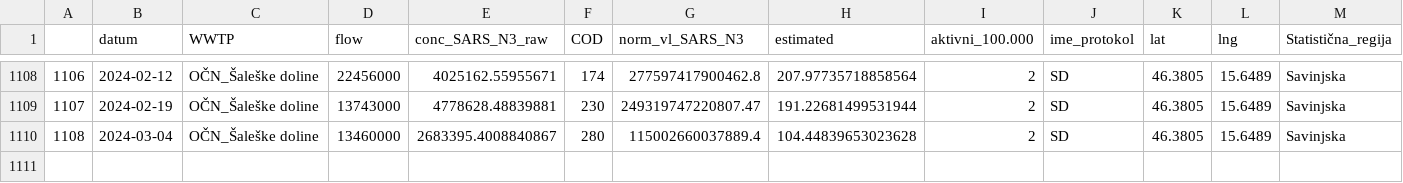
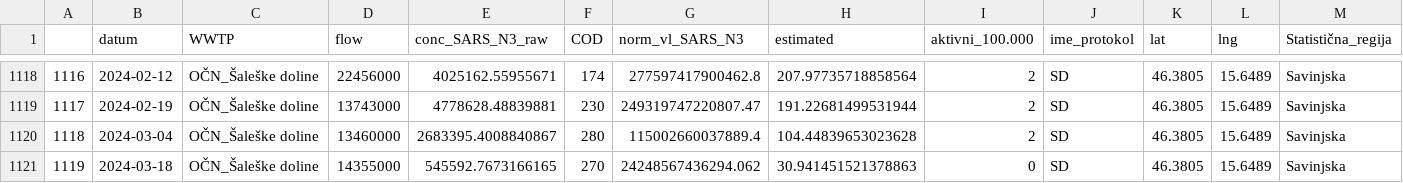
Before and after one commit to necsi/WHN-Wastewater-Data, a CSV file: data/Slovenia/sl_wastewater_data.csv, drawn as a sheet; only a part is shown, gaps mark what is left out; rows hold the shown columns only; the diff covers the shown part only; the diff names each change by its address in the sheet, - before the commit and + after, or states it on an @@ line.

```diff
--- a/data/Slovenia/sl_wastewater_data.csv
+++ b/data/Slovenia/sl_wastewater_data.csv
@@ column A renumbered between rows 67 and 1120 @@
+row 1121: 1119 | 2024-03-18 | OČN_Šaleške doline | 14355000 | 545592.7673166165 | 270 | 24248567436294.062 | 30.941451521378863 | 0 | SD | 46.3805 | 15.6489 | Savinjska
```
Also changed, not shown: 10 added rows and 1 edited cell elsewhere in this file.
